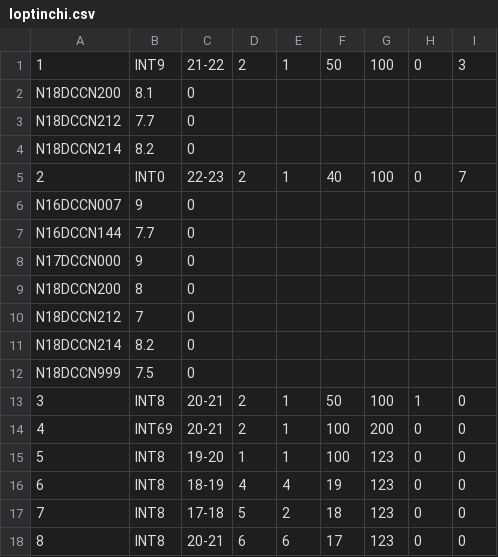
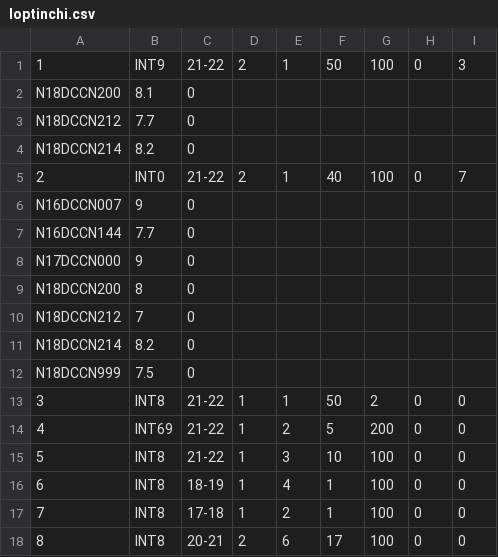
Before and after one commit to WalterClementsJr/CppApp, a CSV file: build/data/loptinchi.csv, drawn as a sheet.

```diff
--- a/build/data/loptinchi.csv
+++ b/build/data/loptinchi.csv
@@ -4,3 +4,3 @@ N18DCCN212|7.7|0
 N18DCCN214|8.2|0
-2|INT0|22-23|2|1|40|100|0|7
+2|INT0|21-22|2|1|40|100|0|7
 N16DCCN007|9|0
@@ -12,7 +12,7 @@ N18DCCN214|8.2|0
 N18DCCN999|7.5|0
-3|INT8|20-21|2|1|50|100|1|0
-4|INT69|20-21|2|1|100|200|0|0
-5|INT8|19-20|1|1|100|123|0|0
-6|INT8|18-19|4|4|19|123|0|0
-7|INT8|17-18|5|2|18|123|0|0
-8|INT8|20-21|6|6|17|123|0|0
+3|INT8|21-22|1|1|50|2|0|0
+4|INT69|21-22|1|2|5|200|0|0
+5|INT8|21-22|1|3|10|100|0|0
+6|INT8|18-19|1|4|1|100|0|0
+7|INT8|17-18|1|2|1|100|0|0
+8|INT8|20-21|2|6|17|100|0|0
```
Also changed, not shown: 8 other files.
